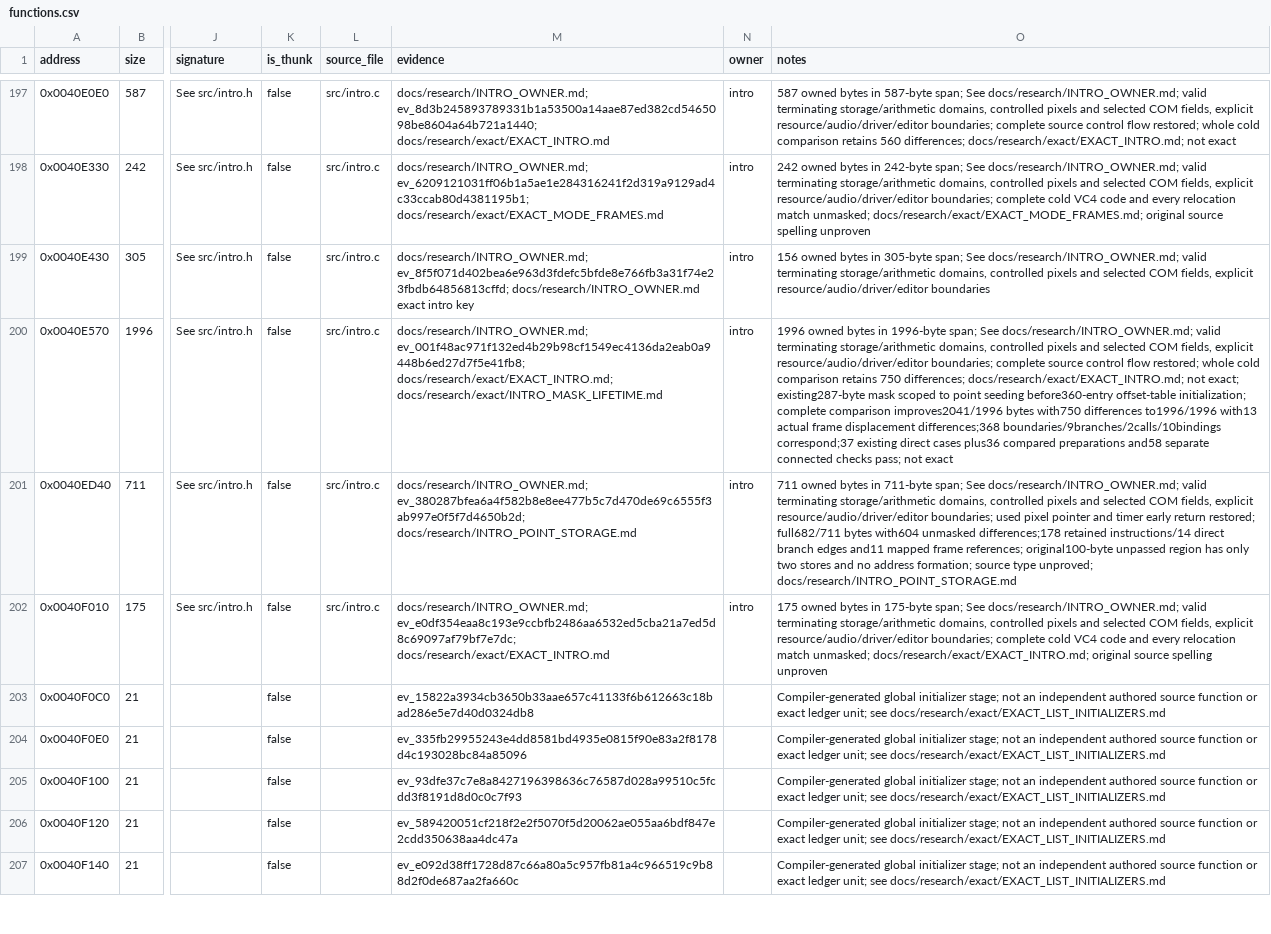
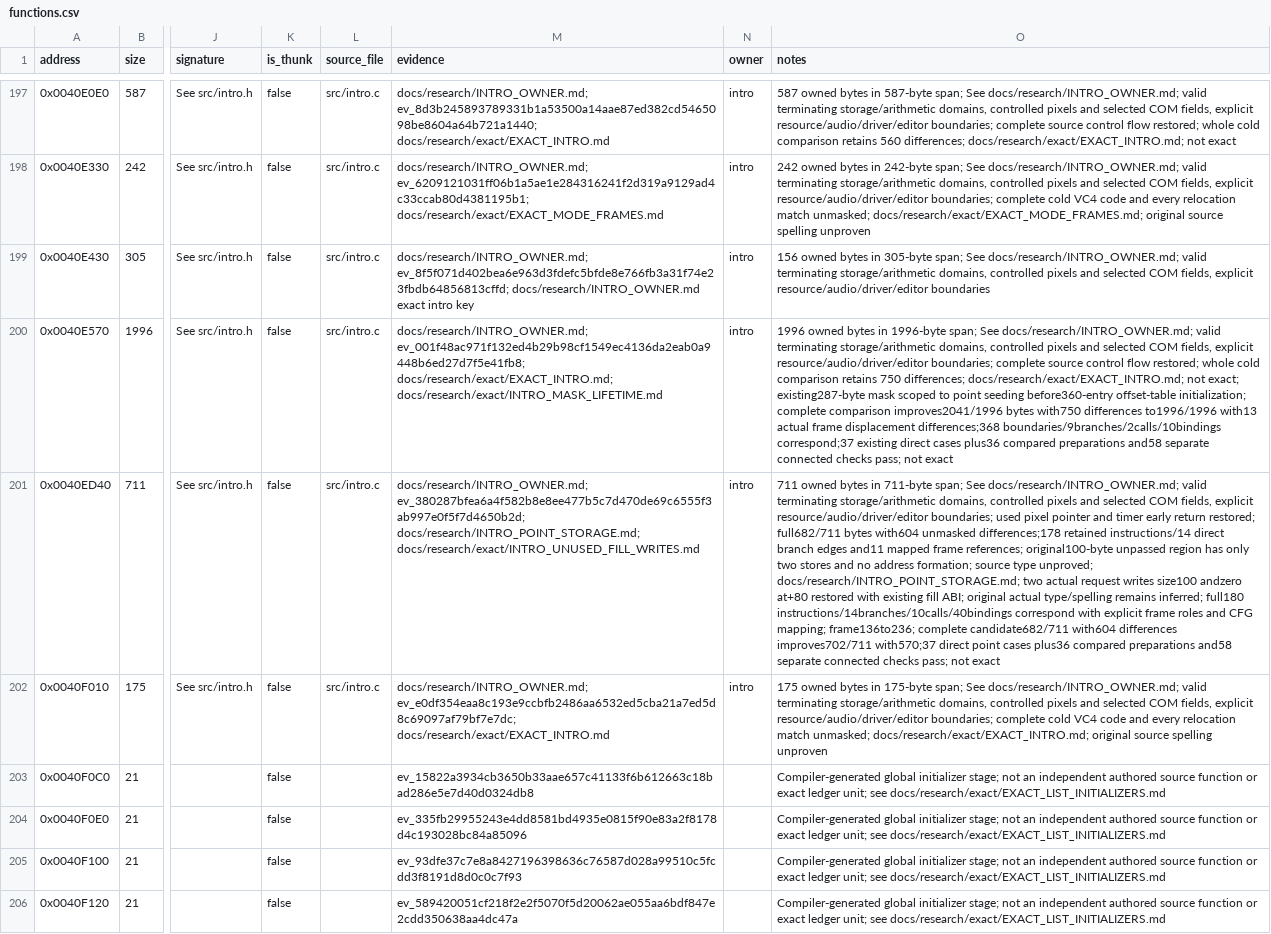
Before and after one commit to N0zoM1z0/dx-ball, a CSV file: config/functions.csv, drawn as a sheet; only a part is shown, gaps mark what is left out; the shorter side is filled out with more unchanged rows; the diff names each change by its address in the sheet, - before the commit and + after, or states it on an @@ line.

Commit message:
gpt-6.1-sol: Restore observed point animation request writes
Recover the original size-100 and offset-80 zero stores using the independently supported color-fill ABI. The request stays unpassed and its original type/spelling remains inferred. One MT compile restores all 180 operations and the 236-byte frame; the full candidate improves 682/711 bytes with 604 differences to 702/711 with 570, without exact promotion.

Reconcile 36 original-grounded offsets, 37 complete literals and 15 owner-local labels from the completed product. All 15 exact intro bodies stay exact. Existing 37 direct point cases, 36 preparations and 58 connected checks pass; native and MinGW rebuild and VC4 links with 35 unchanged objects. Seal evidence and deduplicate immutable copies.

```diff
--- a/config/functions.csv
+++ b/config/functions.csv
-M201 (evidence): docs/research/INTRO_OWNER.md; ev_380287bfea6a4f582b8e8ee477b5c7d470de69c6555f3ab997e0f5f7d4650b2d; docs/research/INTRO_POINT_STORAGE.md
+M201 (evidence): docs/research/INTRO_OWNER.md; ev_380287bfea6a4f582b8e8ee477b5c7d470de69c6555f3ab997e0f5f7d4650b2d; docs/research/INTRO_POINT_STORAGE.md; docs/research/exact/INTRO_UNUSED_FILL_WRITES.md
-O201 (notes): …type unproved; docs/research/INTRO_POINT_STORAGE.md
+O201 (notes): …type unproved; docs/research/INTRO_POINT_STORAGE.md; two actual request writes size100 andzero at+80 restored with existing fill ABI; original actual type/spelling remains inferred; full180 instructions/14branches/10calls/40bindings correspond with explicit frame roles and CFG mapping; frame136to236; complete candidate682/711 with604 differences improves702/711 with570;37 direct point cases plus36 compared preparations and58 separate connected checks pass; not exact
```
Also changed, not shown: config/matches.csv, 6 other files.
